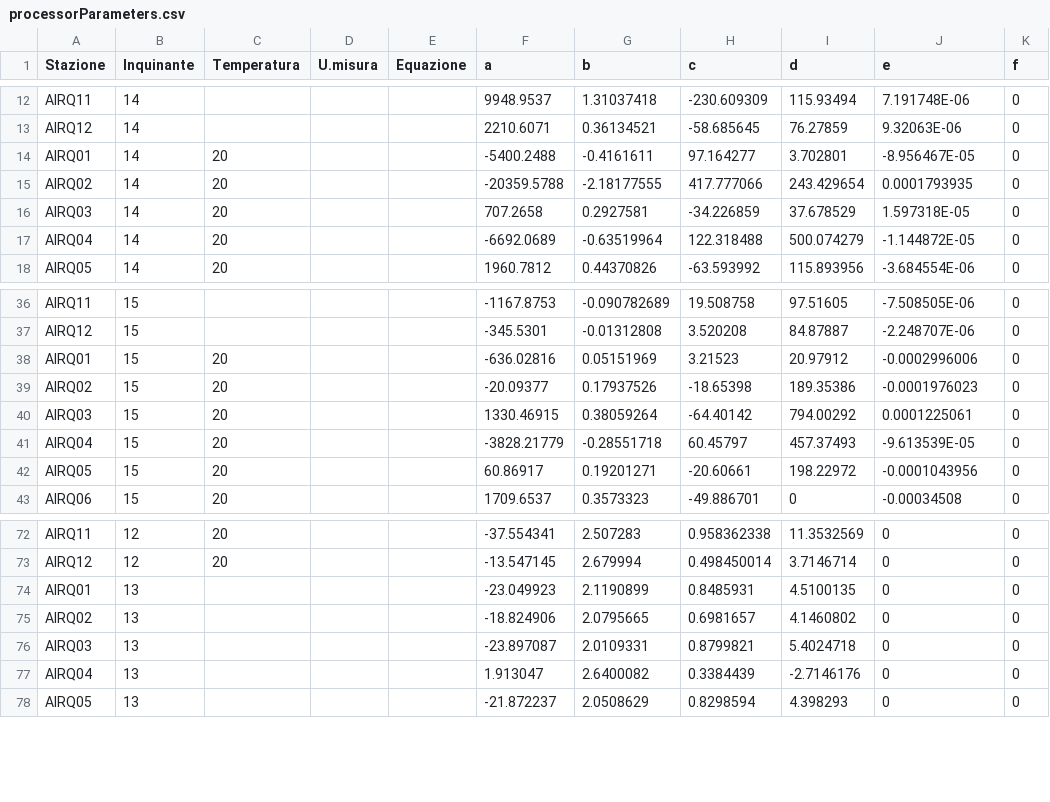
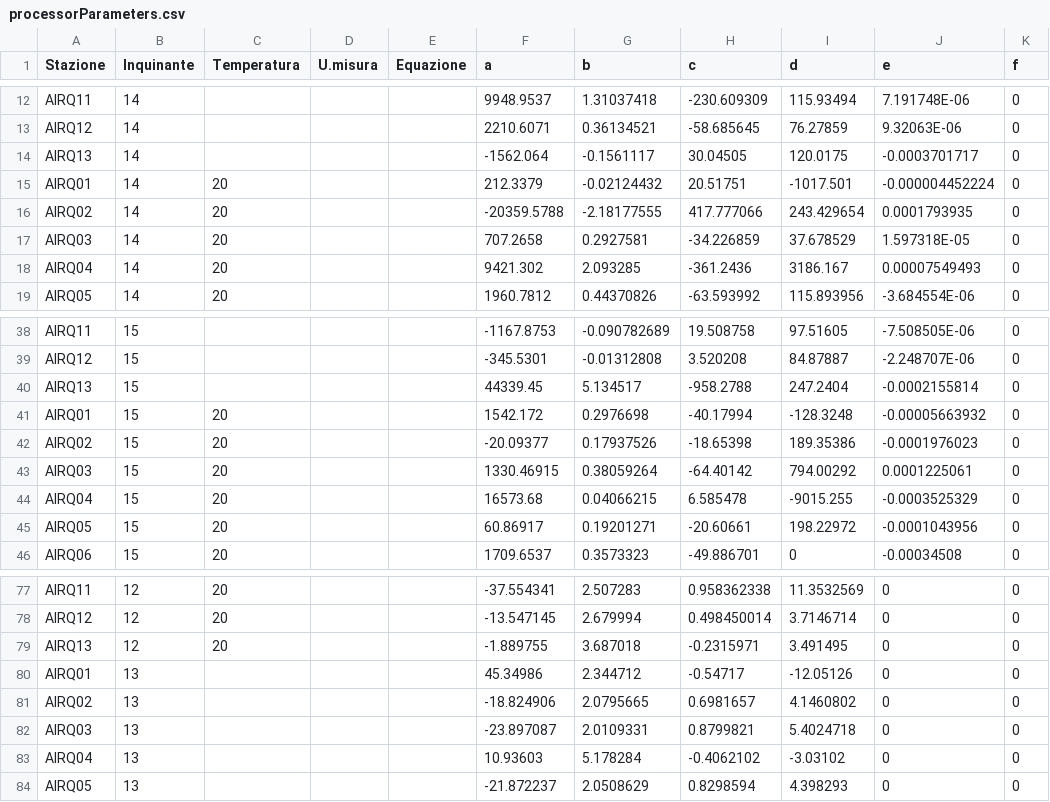
Before and after one commit to noi-techpark/bdp-commons, a CSV file: data-collectors/environment-a22/src/main/resources/mappings/processorParameters.csv, drawn as a sheet; only a part is shown, gaps mark what is left out; the diff covers the shown part only.

```diff
--- a/data-collectors/environment-a22/src/main/resources/mappings/processorParameters.csv
+++ b/data-collectors/environment-a22/src/main/resources/mappings/processorParameters.csv
@@ -13,6 +13,7 @@ AIRQ11,14,,,,9948.9537,1.31037418,-230.609309,115.93494,7.191748E-06,0
 AIRQ12,14,,,,2210.6071,0.36134521,-58.685645,76.27859,9.32063E-06,0
-AIRQ01,14,20,,,-5400.2488,-0.4161611,97.164277,3.702801,-8.956467E-05,0
+AIRQ13,14,,,,-1562.064,-0.1561117,30.04505,120.0175,-0.0003701717,0
+AIRQ01,14,20,,,212.3379,-0.02124432,20.51751,-1017.501,-0.000004452224,0
 AIRQ02,14,20,,,-20359.5788,-2.18177555,417.777066,243.429654,0.0001793935,0
 AIRQ03,14,20,,,707.2658,0.2927581,-34.226859,37.678529,1.597318E-05,0
-AIRQ04,14,20,,,-6692.0689,-0.63519964,122.318488,500.074279,-1.144872E-05,0
+AIRQ04,14,20,,,9421.302,2.093285,-361.2436,3186.167,0.00007549493,0
 AIRQ05,14,20,,,1960.7812,0.44370826,-63.593992,115.893956,-3.684554E-06,0
@@ -37,6 +39,7 @@ AIRQ11,15,,,,-1167.8753,-0.090782689,19.508758,97.51605,-7.508505E-06,0
 AIRQ12,15,,,,-345.5301,-0.01312808,3.520208,84.87887,-2.248707E-06,0
-AIRQ01,15,20,,,-636.02816,0.05151969,3.21523,20.97912,-0.0002996006,0
+AIRQ13,15,,,,44339.45,5.134517,-958.2788,247.2404,-0.0002155814,0
+AIRQ01,15,20,,,1542.172,0.2976698,-40.17994,-128.3248,-0.00005663932,0
 AIRQ02,15,20,,,-20.09377,0.17937526,-18.65398,189.35386,-0.0001976023,0
 AIRQ03,15,20,,,1330.46915,0.38059264,-64.40142,794.00292,0.0001225061,0
-AIRQ04,15,20,,,-3828.21779,-0.28551718,60.45797,457.37493,-9.613539E-05,0
+AIRQ04,15,20,,,16573.68,0.04066215,6.585478,-9015.255,-0.0003525329,0
 AIRQ05,15,20,,,60.86917,0.19201271,-20.60661,198.22972,-0.0001043956,0
@@ -73,6 +78,7 @@ AIRQ11,12,20,,,-37.554341,2.507283,0.958362338,11.3532569,0,0
 AIRQ12,12,20,,,-13.547145,2.679994,0.498450014,3.7146714,0,0
-AIRQ01,13,,,,-23.049923,2.1190899,0.8485931,4.5100135,0,0
+AIRQ13,12,20,,,-1.889755,3.687018,-0.2315971,3.491495,0,0
+AIRQ01,13,,,,45.34986,2.344712,-0.54717,-12.05126,0,0
 AIRQ02,13,,,,-18.824906,2.0795665,0.6981657,4.1460802,0,0
 AIRQ03,13,,,,-23.897087,2.0109331,0.8799821,5.4024718,0,0
-AIRQ04,13,,,,1.913047,2.6400082,0.3384439,-2.7146176,0,0
+AIRQ04,13,,,,10.93603,5.178284,-0.4062102,-3.03102,0,0
 AIRQ05,13,,,,-21.872237,2.0508629,0.8298594,4.398293,0,0
```
Also changed, not shown: 7 added rows and 64 edited cells elsewhere in this file.
